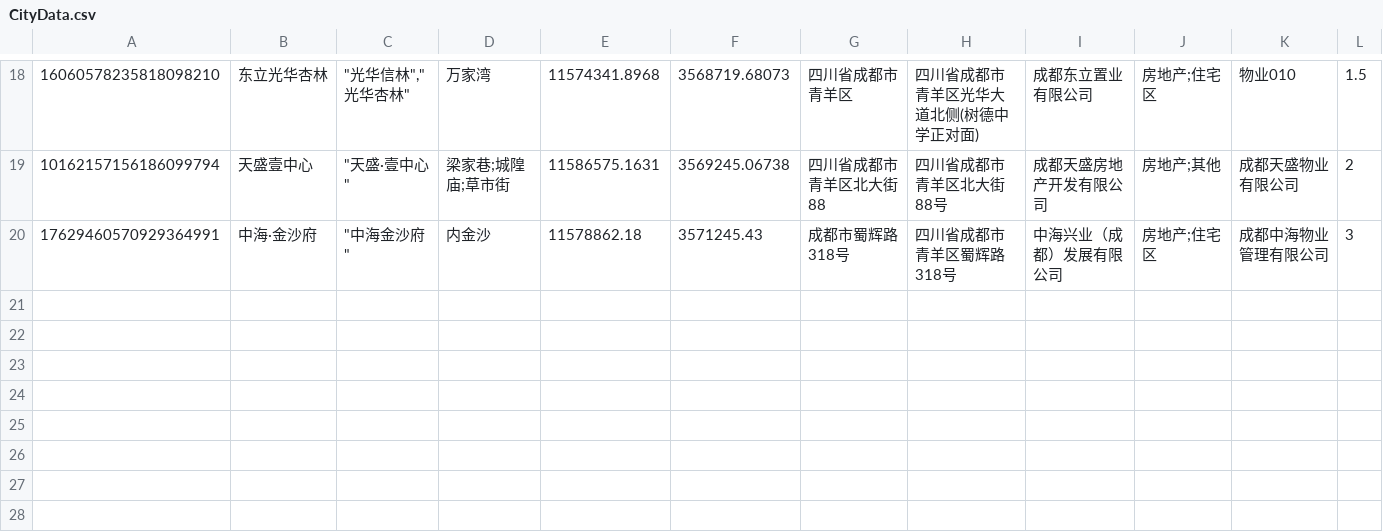
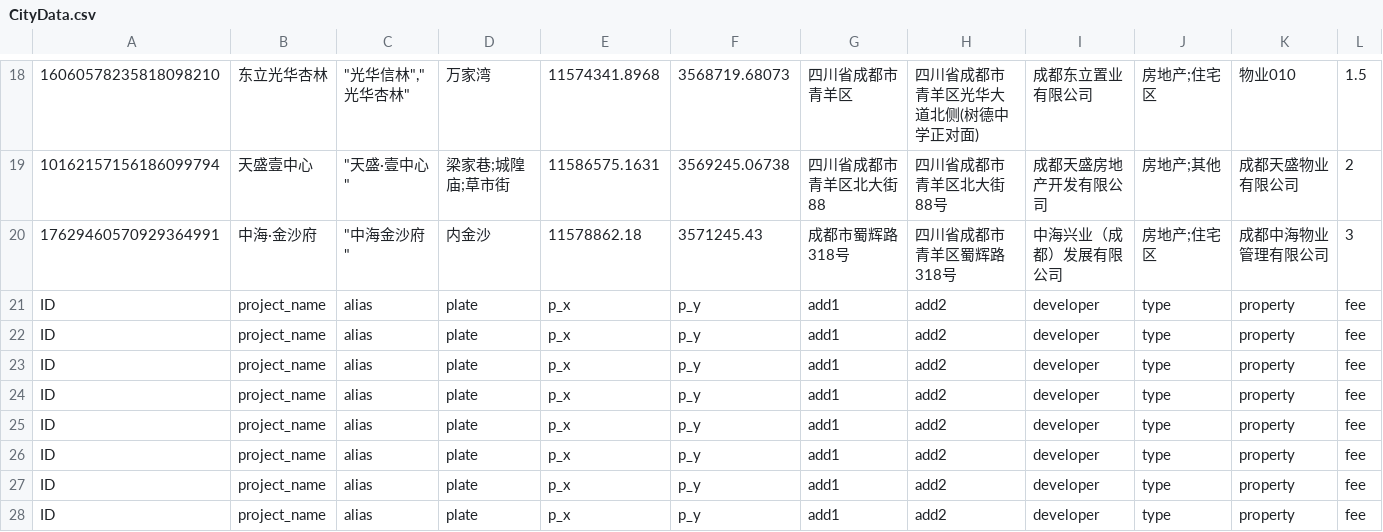
Before and after one commit to cdliaoying/web, a CSV file: dic/CityData.csv, drawn as a sheet; only a part is shown, gaps mark what is left out; rows hold the shown columns only; the diff names each change by its address in the sheet, - before the commit and + after, or states it on an @@ line.

Commit message:
version: v0.2.3 date: 2018-02-27 description: - adjust the structure of project: add new dic-support; - adjust the objects(project & school) from Function to Class; - adjust the code of getting attribute to Public Function; - adjust the split rule of address - adjust the main function of objects(project & school)

```diff
--- a/dic/CityData.csv
+++ b/dic/CityData.csv
+row 21: ID | project_name | alias | plate | p_x | p_y | add1 | add2 | developer | type | property | fee
+row 22: ID | project_name | alias | plate | p_x | p_y | add1 | add2 | developer | type | property | fee
+row 23: ID | project_name | alias | plate | p_x | p_y | add1 | add2 | developer | type | property | fee
+row 24: ID | project_name | alias | plate | p_x | p_y | add1 | add2 | developer | type | property | fee
+row 25: ID | project_name | alias | plate | p_x | p_y | add1 | add2 | developer | type | property | fee
+row 26: ID | project_name | alias | plate | p_x | p_y | add1 | add2 | developer | type | property | fee
+row 27: ID | project_name | alias | plate | p_x | p_y | add1 | add2 | developer | type | property | fee
+row 28: ID | project_name | alias | plate | p_x | p_y | add1 | add2 | developer | type | property | fee
```
Also changed, not shown: 10 other files.
